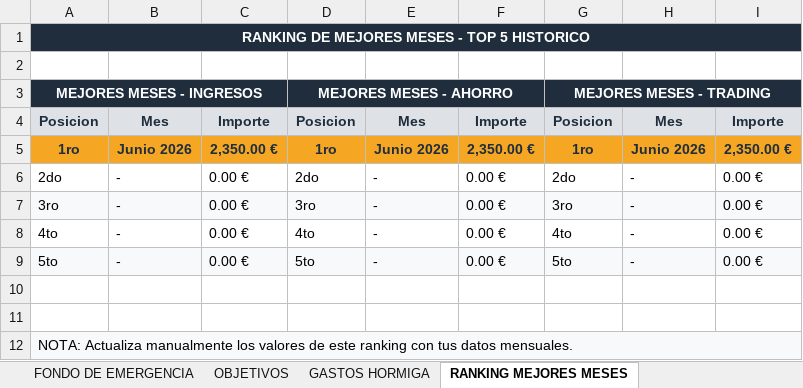
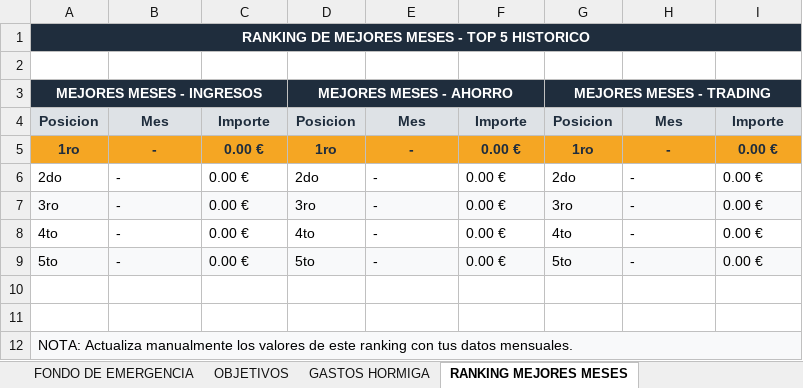
Before and after one commit to jraimundogonzalez-cmd/jonatan, an Excel workbook: sistema_financiero.xlsx, sheet RANKING MEJORES MESES, drawn as a sheet; values as stored, in another font and other column widths than the file's, no borders; the diff names each change by its address in the sheet, - before the commit and + after, or states it on an @@ line.

```diff
--- a/sistema_financiero.xlsx (sheet RANKING MEJORES MESES)
+++ b/sistema_financiero.xlsx (sheet RANKING MEJORES MESES)
-B5: Junio 2026
+B5: -
-C5: 2,350.00 €
+C5: 0.00 €
-E5: Junio 2026
+E5: -
-F5: 2,350.00 €
+F5: 0.00 €
-H5: Junio 2026
+H5: -
-I5: 2,350.00 €
+I5: 0.00 €
```
Also changed, not shown: sheet REGISTRO DE MOVIMIENTOS, sheet CONTROL DE PAYOUTS, sheet SCORE DEL TRADER, sheet CONTROL DE AHORRO, sheet DASHBOARD DE TRADING, sheet OBJETIVOS, 3 more sheets, 1 other file.
